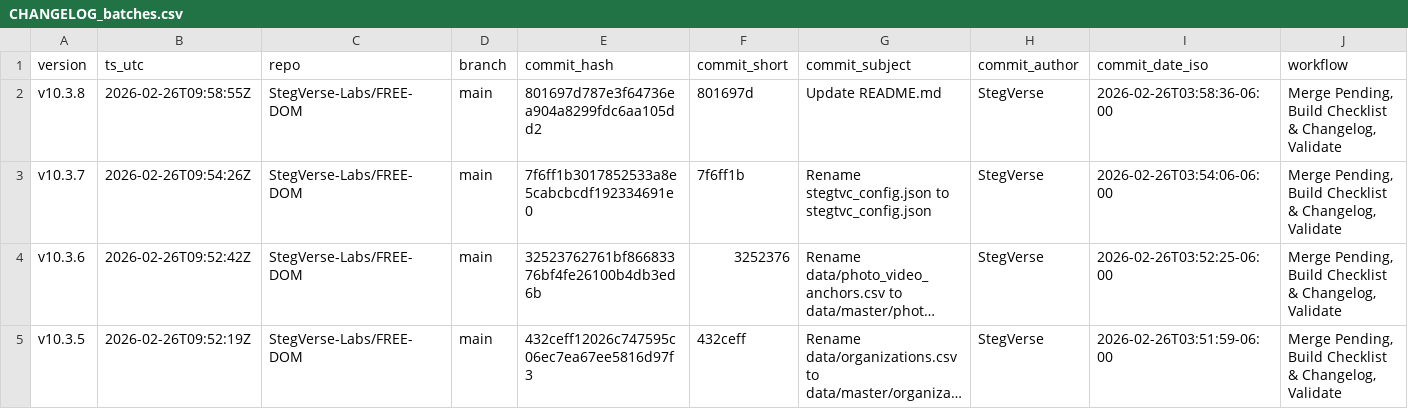
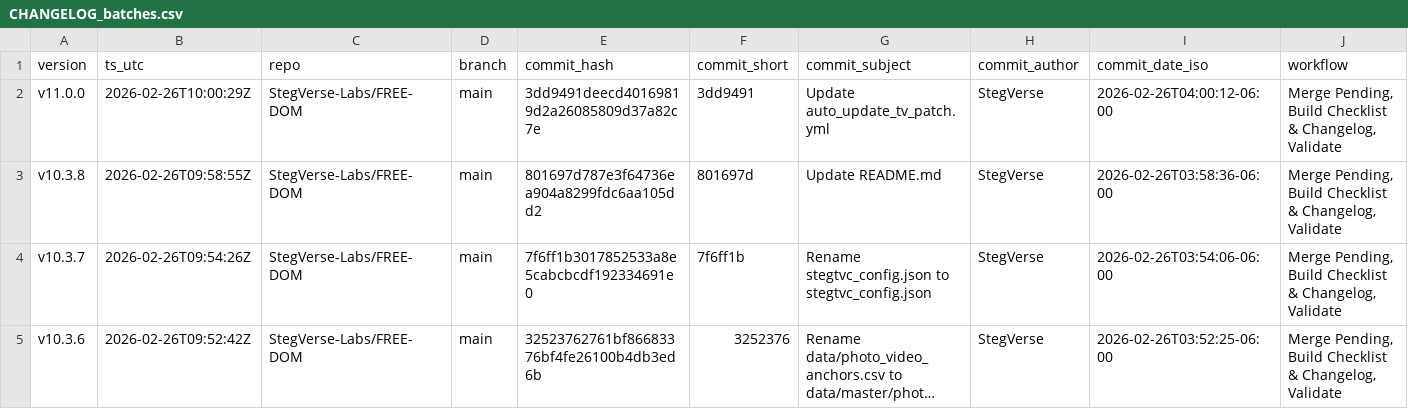
Before and after one commit to StegVerse-Labs/FREE-DOM, a CSV file: data/summary/CHANGELOG_batches.csv, drawn as a sheet; only a part is shown; the shorter side is filled out with more unchanged rows; long unchanged cells end in …; rows hold the shown columns only; the diff names each change by its address in the sheet, - before the commit and + after, or states it on an @@ line.

Commit message:
chore(auto-update): merge + rebuild checklist & changelog + badges + validate

```diff
--- a/data/summary/CHANGELOG_batches.csv
+++ b/data/summary/CHANGELOG_batches.csv
+row 2: v11.0.0 | 2026-02-26T10:00:29Z | StegVerse-Labs/FREE-DOM | main | 3dd9491deecd40169819d2a26085809d37a82c7e | 3dd9491 | Update auto_update_tv_patch.yml | StegVerse | 2026-02-26T04:00:12-06:00 | Merge Pending, Build Checklist & Changelog, Validate
```
Also changed, not shown: 3 other files.
